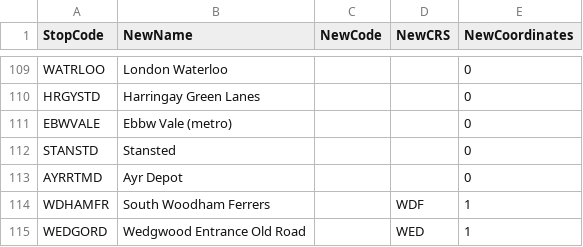
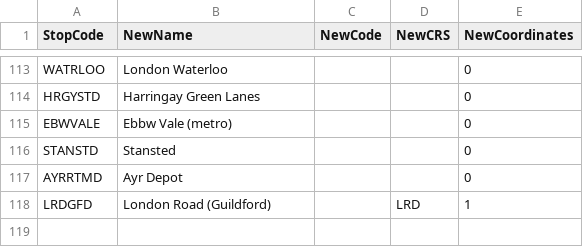
Before and after one commit to Chris-Papaioannou/ATOCCIF2GTFS, a CSV file: CIF2GTFS/input/StopsToMerge+CRSOverride.csv, drawn as a sheet; only a part is shown, gaps mark what is left out; the diff covers the shown part only.

Commit message:
Tidy inputs

```diff
--- a/CIF2GTFS/input/StopsToMerge+CRSOverride.csv
+++ b/CIF2GTFS/input/StopsToMerge+CRSOverride.csv
@@ -113,3 +117,2 @@ STANSTD,Stansted,,,0
 AYRRTMD,Ayr Depot,,,0
-WDHAMFR,South Woodham Ferrers,,WDF,1
-WEDGORD,Wedgwood Entrance Old Road,,WED,1
+LRDGFD,London Road (Guildford),,LRD,1
```
Also changed, not shown: 10 added rows, 7 removed rows and 79 moved rows elsewhere in this file, CIF2GTFS/input/inputs.csv, 21 other files.
